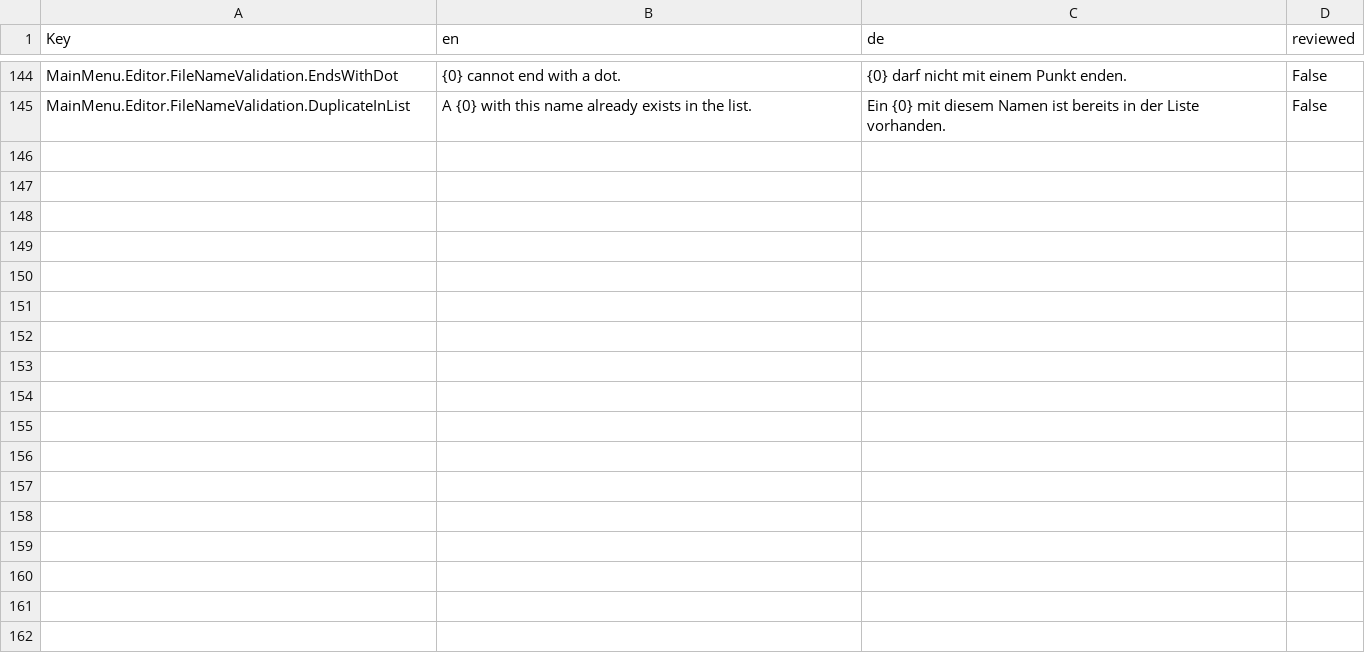
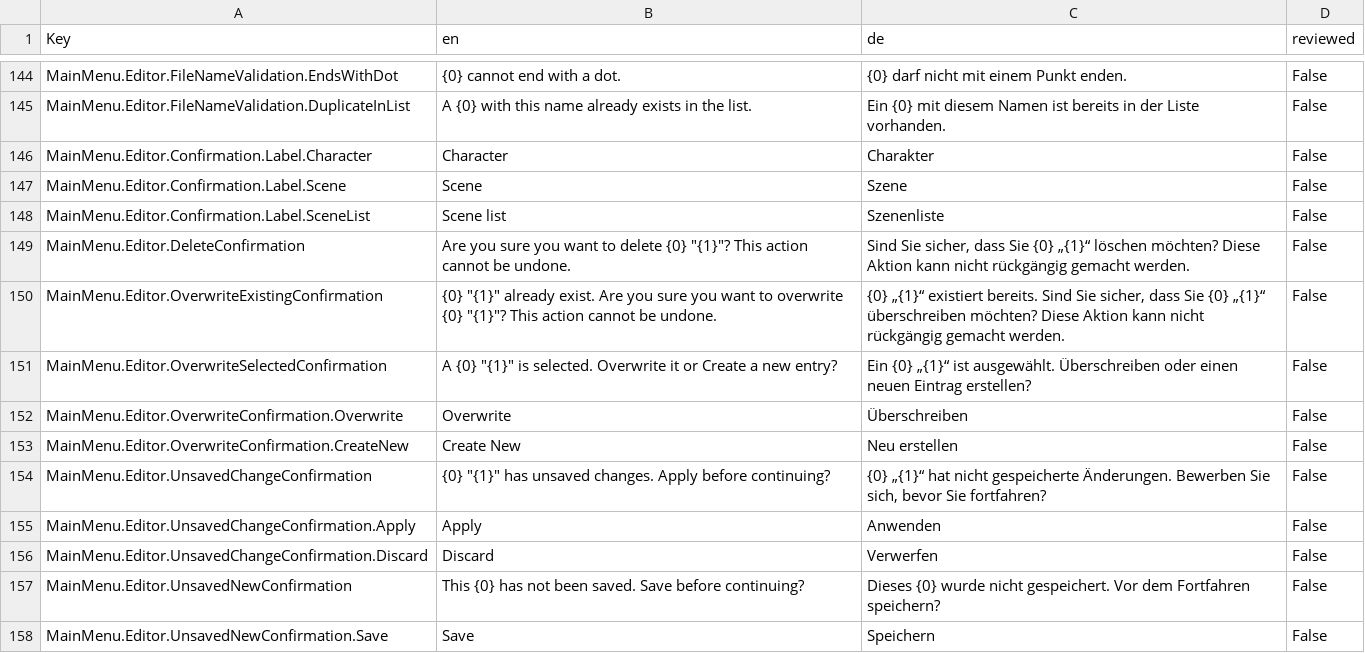
Before and after one commit to GlycoProduction/EmoteLab-localization, a CSV file: de/Main Menu String Table_de.csv, drawn as a sheet; only a part is shown, gaps mark what is left out.

```diff
--- a/de/Main Menu String Table_de.csv
+++ b/de/Main Menu String Table_de.csv
@@ -157 +157,14 @@ MainMenu.Editor.FileNameValidation.EndsWithDot,{0} cannot end with a dot.,{0} da
 MainMenu.Editor.FileNameValidation.DuplicateInList,A {0} with this name already exists in the list.,Ein {0} mit diesem Namen ist bereits in der Liste vorhanden.,False
+MainMenu.Editor.Confirmation.Label.Character,Character,Charakter,False
+MainMenu.Editor.Confirmation.Label.Scene,Scene,Szene,False
+MainMenu.Editor.Confirmation.Label.SceneList,Scene list,Szenenliste,False
+MainMenu.Editor.DeleteConfirmation,"Are you sure you want to delete {0} ""{1}""? This action cannot be undone.","Sind Sie sicher, dass Sie {0} „{1}“ löschen möchten? Diese Aktion kann nicht rückgängig gemacht werden.",False
+MainMenu.Editor.OverwriteExistingConfirmation,"{0} ""{1}"" already exist. Are you sure you want to overwrite {0} ""{1}""? This action cannot be undone.","{0} „{1}“ existiert bereits. Sind Sie sicher, dass Sie {0} „{1}“ überschreiben möchten? Diese Aktion kann nicht rückgängig gemacht werden.",False
+MainMenu.Editor.OverwriteSelectedConfirmation,"A {0} ""{1}"" is selected. Overwrite it or Create a new entry?",Ein {0} „{1}“ ist ausgewählt. Überschreiben oder einen neuen Eintrag erstellen?,False
+MainMenu.Editor.OverwriteConfirmation.Overwrite,Overwrite,Überschreiben,False
+MainMenu.Editor.OverwriteConfirmation.CreateNew,Create New,Neu erstellen,False
+MainMenu.Editor.UnsavedChangeConfirmation,"{0} ""{1}"" has unsaved changes. Apply before continuing?","{0} „{1}“ hat nicht gespeicherte Änderungen. Bewerben Sie sich, bevor Sie fortfahren?",False
+MainMenu.Editor.UnsavedChangeConfirmation.Apply,Apply,Anwenden,False
+MainMenu.Editor.UnsavedChangeConfirmation.Discard,Discard,Verwerfen,False
+MainMenu.Editor.UnsavedNewConfirmation,This {0} has not been saved. Save before continuing?,Dieses {0} wurde nicht gespeichert. Vor dem Fortfahren speichern?,False
+MainMenu.Editor.UnsavedNewConfirmation.Save,Save,Speichern,False
```
Also changed, not shown: ja/Main Menu String Table_ja.csv, ko/Main Menu String Table_ko.csv, 14 other files.
